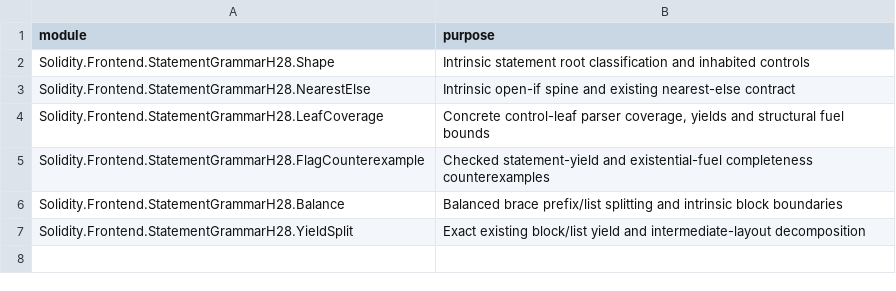
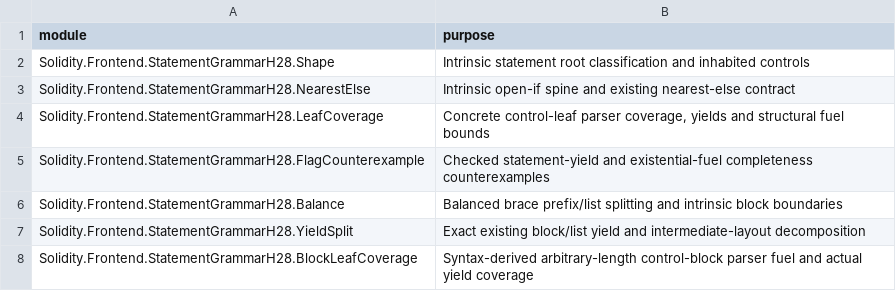
Before and after one commit to SolidiKeY/solidity-lean, a TSV file: Solidity/Frontend/StatementGrammarH28/registration.tsv, drawn as a sheet; the diff names each change by its address in the sheet, - before the commit and + after, or states it on an @@ line.

Commit message:
Prove H28 structural control-block list fuel

```diff
--- a/Solidity/Frontend/StatementGrammarH28/registration.tsv
+++ b/Solidity/Frontend/StatementGrammarH28/registration.tsv
+row 8: Solidity.Frontend.StatementGrammarH28.BlockLeafCoverage | Syntax-derived arbitrary-length control-block parser fuel and actual yield coverage
```
Also changed, not shown: 3 other files.
